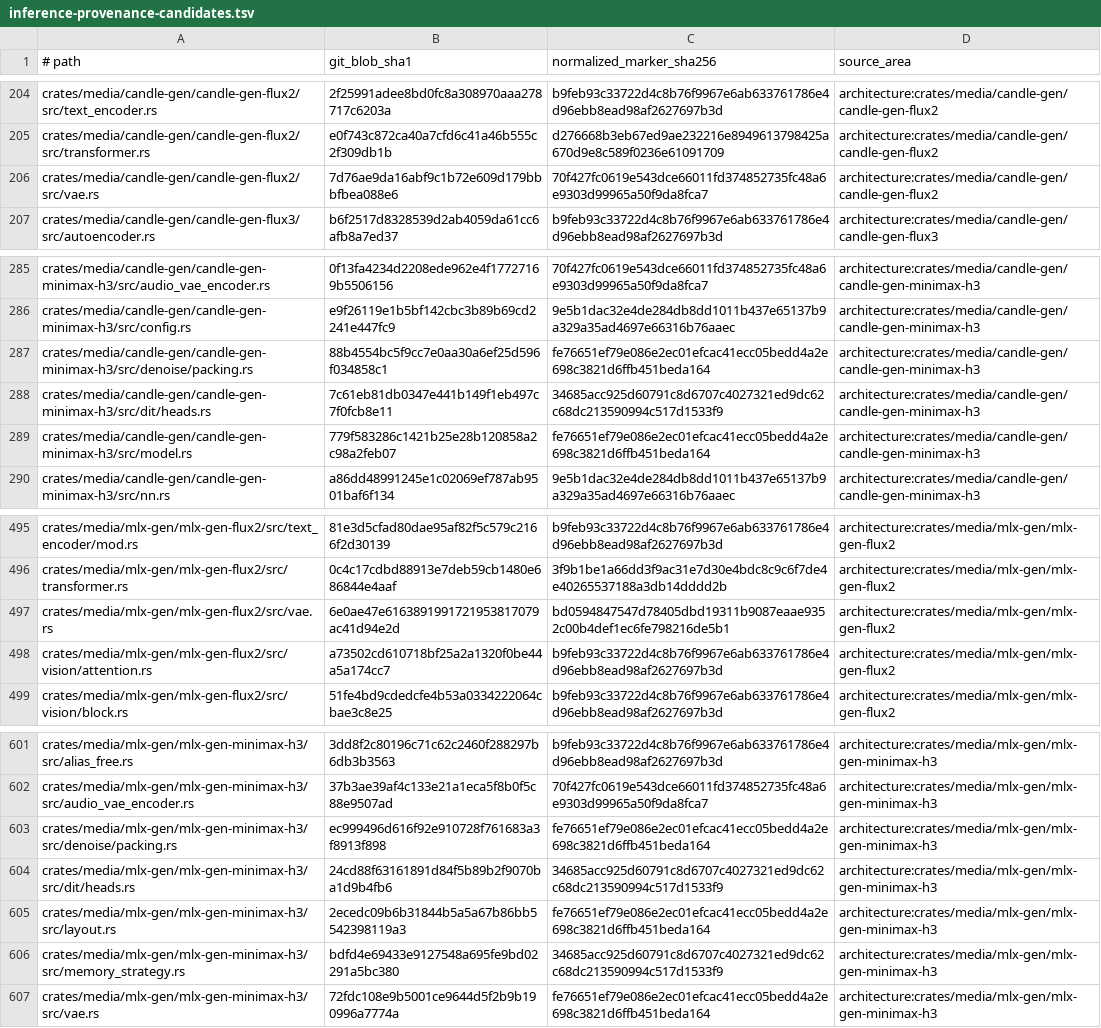
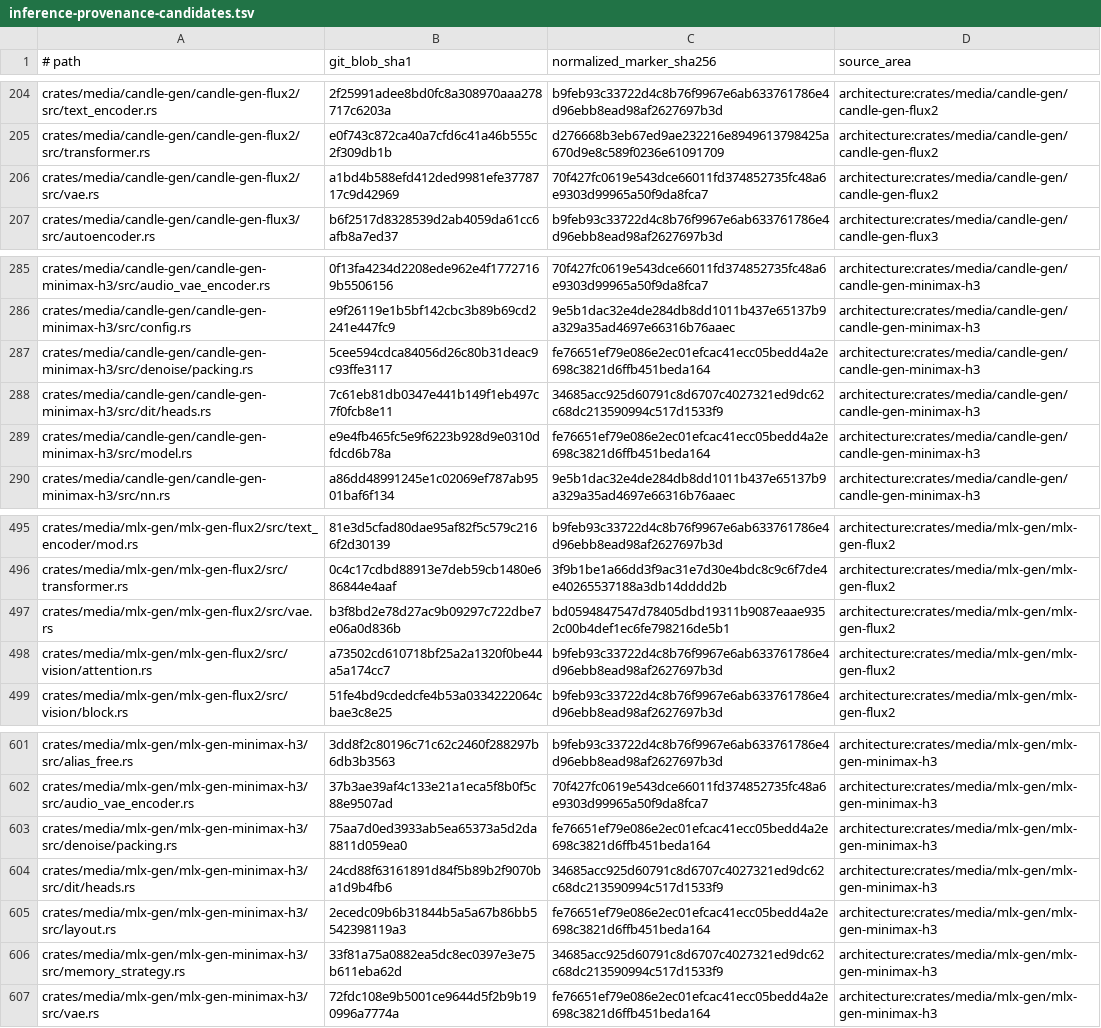
Before and after one commit to SceneWorks/SceneWorks, a TSV file: config/inference-provenance-candidates.tsv, drawn as a sheet; only a part is shown, gaps mark what is left out.

Commit message:
[sc-26691] Advance the inference pin and correct the companion acquisition assertion
Advance the pinned inference revision to the terminal native head, re-derive the provider closure and source inventory artifacts for it, and assert that the acquisition-only companion is absent from the provider spec while the spec own configured files remain pinned, so the check cannot pass vacuously.

Co-Authored-By: Weave Router <router@weaveos.com>

```diff
--- a/config/inference-provenance-candidates.tsv
+++ b/config/inference-provenance-candidates.tsv
@@ -205,3 +205,3 @@ crates/media/candle-gen/candle-gen-flux2/src/text_encoder.rs	2f25991adee8bd0fc8a
 crates/media/candle-gen/candle-gen-flux2/src/transformer.rs	e0f743c872ca40a7cfd6c41a46b555c2f309db1b	d276668b3eb67ed9ae232216e8949613798425a670d9e8c589f0236e61091709	architecture:crates/media/candle-gen/candle-gen-flux2
-crates/media/candle-gen/candle-gen-flux2/src/vae.rs	7d76ae9da16abf9c1b72e609d179bbbfbea088e6	70f427fc0619e543dce66011fd374852735fc48a6e9303d99965a50f9da8fca7	architecture:crates/media/candle-gen/candle-gen-flux2
+crates/media/candle-gen/candle-gen-flux2/src/vae.rs	a1bd4b588efd412ded9981efe3778717c9d42969	70f427fc0619e543dce66011fd374852735fc48a6e9303d99965a50f9da8fca7	architecture:crates/media/candle-gen/candle-gen-flux2
 crates/media/candle-gen/candle-gen-flux3/src/autoencoder.rs	b6f2517d8328539d2ab4059da61cc6afb8a7ed37	b9feb93c33722d4c8b76f9967e6ab633761786e4d96ebb8ead98af2627697b3d	architecture:crates/media/candle-gen/candle-gen-flux3
@@ -286,5 +286,5 @@ crates/media/candle-gen/candle-gen-minimax-h3/src/audio_vae_encoder.rs	0f13fa423
 crates/media/candle-gen/candle-gen-minimax-h3/src/config.rs	e9f26119e1b5bf142cbc3b89b69cd2241e447fc9	9e5b1dac32e4de284db8dd1011b437e65137b9a329a35ad4697e66316b76aaec	architecture:crates/media/candle-gen/candle-gen-minimax-h3
-crates/media/candle-gen/candle-gen-minimax-h3/src/denoise/packing.rs	88b4554bc5f9cc7e0aa30a6ef25d596f034858c1	fe76651ef79e086e2ec01efcac41ecc05bedd4a2e698c3821d6ffb451beda164	architecture:crates/media/candle-gen/candle-gen-minimax-h3
+crates/media/candle-gen/candle-gen-minimax-h3/src/denoise/packing.rs	5cee594cdca84056d26c80b31deac9c93ffe3117	fe76651ef79e086e2ec01efcac41ecc05bedd4a2e698c3821d6ffb451beda164	architecture:crates/media/candle-gen/candle-gen-minimax-h3
 crates/media/candle-gen/candle-gen-minimax-h3/src/dit/heads.rs	7c61eb81db0347e441b149f1eb497c7f0fcb8e11	34685acc925d60791c8d6707c4027321ed9dc62c68dc213590994c517d1533f9	architecture:crates/media/candle-gen/candle-gen-minimax-h3
-crates/media/candle-gen/candle-gen-minimax-h3/src/model.rs	779f583286c1421b25e28b120858a2c98a2feb07	fe76651ef79e086e2ec01efcac41ecc05bedd4a2e698c3821d6ffb451beda164	architecture:crates/media/candle-gen/candle-gen-minimax-h3
+crates/media/candle-gen/candle-gen-minimax-h3/src/model.rs	e9e4fb465fc5e9f6223b928d9e0310dfdcd6b78a	fe76651ef79e086e2ec01efcac41ecc05bedd4a2e698c3821d6ffb451beda164	architecture:crates/media/candle-gen/candle-gen-minimax-h3
 crates/media/candle-gen/candle-gen-minimax-h3/src/nn.rs	a86dd48991245e1c02069ef787ab9501baf6f134	9e5b1dac32e4de284db8dd1011b437e65137b9a329a35ad4697e66316b76aaec	architecture:crates/media/candle-gen/candle-gen-minimax-h3
@@ -496,3 +496,3 @@ crates/media/mlx-gen/mlx-gen-flux2/src/text_encoder/mod.rs	81e3d5cfad80dae95af82
 crates/media/mlx-gen/mlx-gen-flux2/src/transformer.rs	0c4c17cdbd88913e7deb59cb1480e686844e4aaf	3f9b1be1a66dd3f9ac31e7d30e4bdc8c9c6f7de4e40265537188a3db14dddd2b	architecture:crates/media/mlx-gen/mlx-gen-flux2
-crates/media/mlx-gen/mlx-gen-flux2/src/vae.rs	6e0ae47e6163891991721953817079ac41d94e2d	bd0594847547d78405dbd19311b9087eaae9352c00b4def1ec6fe798216de5b1	architecture:crates/media/mlx-gen/mlx-gen-flux2
+crates/media/mlx-gen/mlx-gen-flux2/src/vae.rs	b3f8bd2e78d27ac9b09297c722dbe7e06a0d836b	bd0594847547d78405dbd19311b9087eaae9352c00b4def1ec6fe798216de5b1	architecture:crates/media/mlx-gen/mlx-gen-flux2
 crates/media/mlx-gen/mlx-gen-flux2/src/vision/attention.rs	a73502cd610718bf25a2a1320f0be44a5a174cc7	b9feb93c33722d4c8b76f9967e6ab633761786e4d96ebb8ead98af2627697b3d	architecture:crates/media/mlx-gen/mlx-gen-flux2
@@ -602,6 +602,6 @@ crates/media/mlx-gen/mlx-gen-minimax-h3/src/alias_free.rs	3dd8f2c80196c71c62c246
 crates/media/mlx-gen/mlx-gen-minimax-h3/src/audio_vae_encoder.rs	37b3ae39af4c133e21a1eca5f8b0f5c88e9507ad	70f427fc0619e543dce66011fd374852735fc48a6e9303d99965a50f9da8fca7	architecture:crates/media/mlx-gen/mlx-gen-minimax-h3
-crates/media/mlx-gen/mlx-gen-minimax-h3/src/denoise/packing.rs	ec999496d616f92e910728f761683a3f8913f898	fe76651ef79e086e2ec01efcac41ecc05bedd4a2e698c3821d6ffb451beda164	architecture:crates/media/mlx-gen/mlx-gen-minimax-h3
+crates/media/mlx-gen/mlx-gen-minimax-h3/src/denoise/packing.rs	75aa7d0ed3933ab5ea65373a5d2da8811d059ea0	fe76651ef79e086e2ec01efcac41ecc05bedd4a2e698c3821d6ffb451beda164	architecture:crates/media/mlx-gen/mlx-gen-minimax-h3
 crates/media/mlx-gen/mlx-gen-minimax-h3/src/dit/heads.rs	24cd88f63161891d84f5b89b2f9070ba1d9b4fb6	34685acc925d60791c8d6707c4027321ed9dc62c68dc213590994c517d1533f9	architecture:crates/media/mlx-gen/mlx-gen-minimax-h3
 crates/media/mlx-gen/mlx-gen-minimax-h3/src/layout.rs	2ecedc09b6b31844b5a5a67b86bb5542398119a3	fe76651ef79e086e2ec01efcac41ecc05bedd4a2e698c3821d6ffb451beda164	architecture:crates/media/mlx-gen/mlx-gen-minimax-h3
-crates/media/mlx-gen/mlx-gen-minimax-h3/src/memory_strategy.rs	bdfd4e69433e9127548a695fe9bd02291a5bc380	34685acc925d60791c8d6707c4027321ed9dc62c68dc213590994c517d1533f9	architecture:crates/media/mlx-gen/mlx-gen-minimax-h3
+crates/media/mlx-gen/mlx-gen-minimax-h3/src/memory_strategy.rs	33f81a75a0882ea5dc8ec0397e3e75b611eba62d	34685acc925d60791c8d6707c4027321ed9dc62c68dc213590994c517d1533f9	architecture:crates/media/mlx-gen/mlx-gen-minimax-h3
 crates/media/mlx-gen/mlx-gen-minimax-h3/src/vae.rs	72fdc108e9b5001ce9644d5f2b9b190996a7774a	fe76651ef79e086e2ec01efcac41ecc05bedd4a2e698c3821d6ffb451beda164	architecture:crates/media/mlx-gen/mlx-gen-minimax-h3
```
Also changed, not shown: 11 other files.
